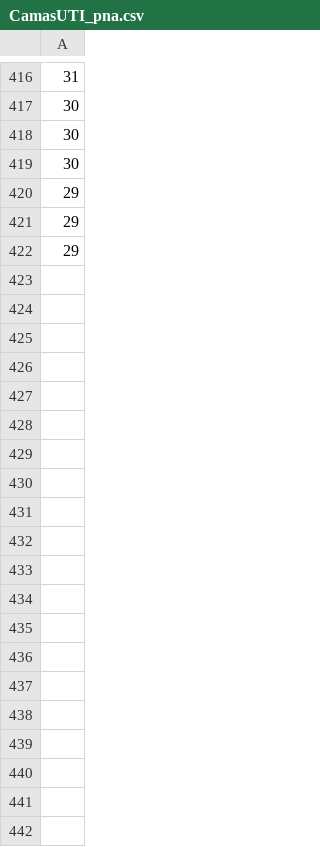
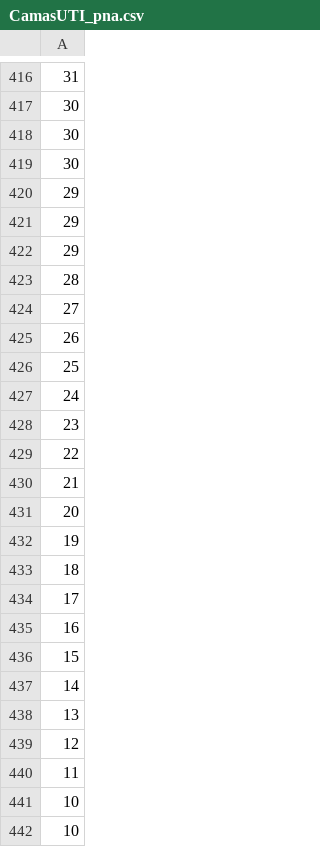
Before and after one commit to Repastero/GeoCOVID-19-tools, a CSV file: datos/entre rios/CamasUTI_pna.csv, drawn as a sheet; only a part is shown, gaps mark what is left out; the diff covers the shown part only; the diff names each change by its address in the sheet, - before the commit and + after, or states it on an @@ line.

Commit message:
Update CamasUTI_pna.csv

```diff
--- a/datos/entre rios/CamasUTI_pna.csv
+++ b/datos/entre rios/CamasUTI_pna.csv
+row 423: 28
+row 424: 27
+row 425: 26
+row 426: 25
+row 427: 24
+row 428: 23
+row 429: 22
+row 430: 21
+row 431: 20
+row 432: 19
+row 433: 18
+row 434: 17
+row 435: 16
+row 436: 15
+row 437: 14
+row 438: 13
+row 439: 12
+row 440: 11
+row 441: 10
+row 442: 10
```
Also changed, not shown: 22 added rows elsewhere in this file.
